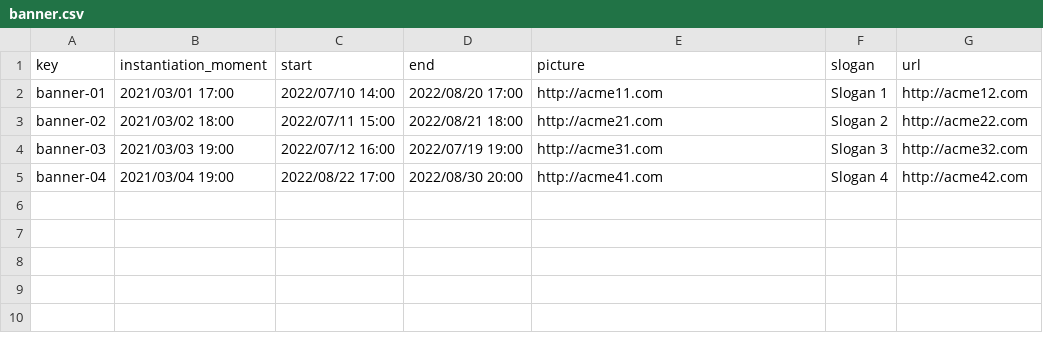
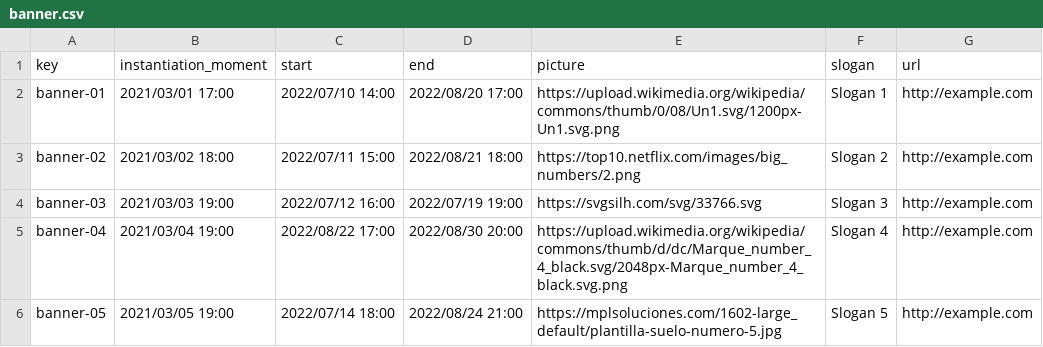
Before and after one commit to mariaescalante/Acme-L3-D04-23.4.0, a CSV file: src/main/webapp/WEB-INF/resources/sample-data/banner.csv, drawn as a sheet.

Commit message:
Fixed banner and lecture errors

```diff
--- a/src/main/webapp/WEB-INF/resources/sample-data/banner.csv
+++ b/src/main/webapp/WEB-INF/resources/sample-data/banner.csv
@@ -1,5 +1,6 @@
 key,instantiation_moment,start,end,picture,slogan,url
-banner-01,2021/03/01 17:00,2022/07/10 14:00,2022/08/20 17:00,http://acme11.com,Slogan 1,http://acme12.com
-banner-02,2021/03/02 18:00,2022/07/11 15:00,2022/08/21 18:00,http://acme21.com,Slogan 2,http://acme22.com
-banner-03,2021/03/03 19:00,2022/07/12 16:00,2022/07/19 19:00,http://acme31.com,Slogan 3,http://acme32.com
-banner-04,2021/03/04 19:00,2022/08/22 17:00,2022/08/30 20:00,http://acme41.com,Slogan 4,http://acme42.com
+banner-01,2021/03/01 17:00,2022/07/10 14:00,2022/08/20 17:00,https://upload.wikimedia.org/wikipedia/commons/thumb/0/08/Un1.svg/1200px-Un1.svg.png,Slogan 1,http://example.com
+banner-02,2021/03/02 18:00,2022/07/11 15:00,2022/08/21 18:00,https://top10.netflix.com/images/big_numbers/2.png,Slogan 2,http://example.com
+banner-03,2021/03/03 19:00,2022/07/12 16:00,2022/07/19 19:00,https://svgsilh.com/svg/33766.svg,Slogan 3,http://example.com
+banner-04,2021/03/04 19:00,2022/08/22 17:00,2022/08/30 20:00,https://upload.wikimedia.org/wikipedia/commons/thumb/d/dc/Marque_number_4_black.svg/2048px-Marque_number_4_black.svg.png,Slogan 4,http://example.com
+banner-05,2021/03/05 19:00,2022/07/14 18:00,2022/08/24 21:00,https://mplsoluciones.com/1602-large_default/plantilla-suelo-numero-5.jpg,Slogan 5,http://example.com
```
Also changed, not shown: 9 other files.
